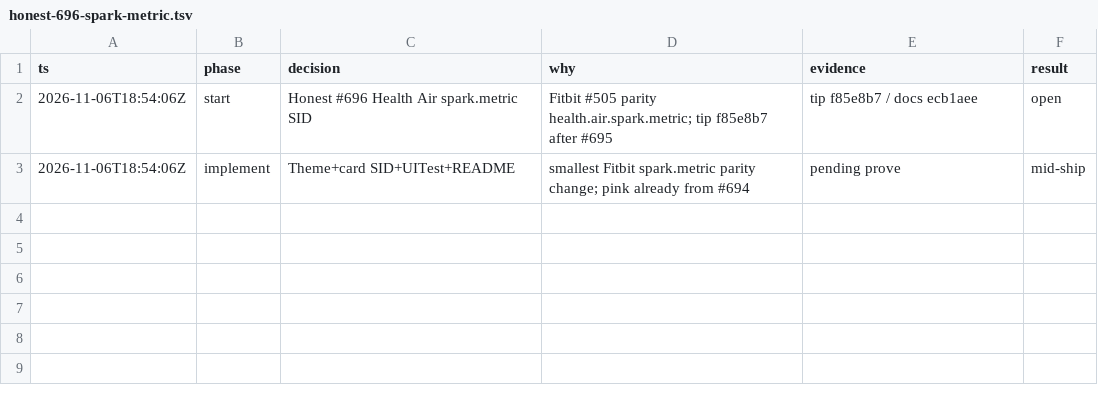
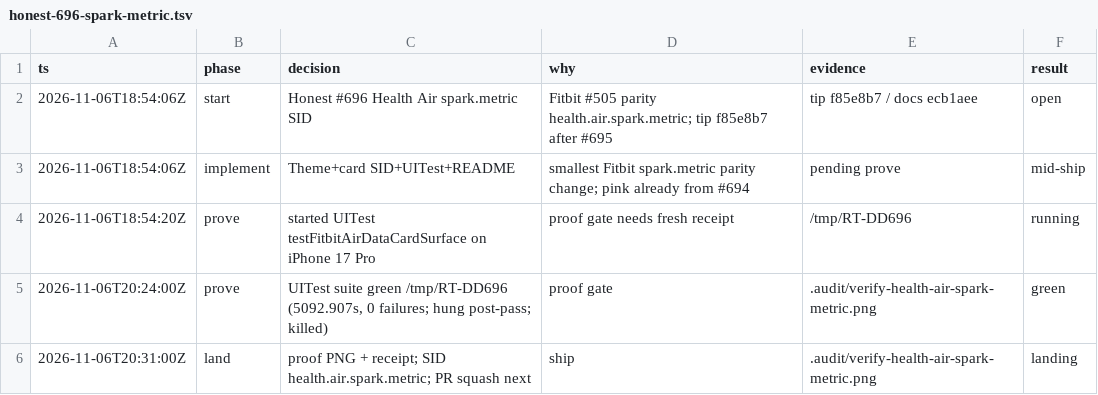
Before and after one commit to livicter/ReadinessTracker, a TSV file: .audit/honest-696-spark-metric.tsv, drawn as a sheet.

Commit message:
chore: proof land #696 Health Air spark.metric
UITest green /tmp/RT-DD696 (5092.907s, 0 failures; hung post-pass killed).
SID health.air.spark.metric. Proof .audit/verify-health-air-spark-metric.png.
model=deepseek-flash

```diff
--- a/.audit/honest-696-spark-metric.tsv
+++ b/.audit/honest-696-spark-metric.tsv
@@ -3 +3,4 @@ ts	phase	decision	why	evidence	result
 2026-11-06T18:54:06Z	implement	Theme+card SID+UITest+README	smallest Fitbit spark.metric parity change; pink already from #694	pending prove	mid-ship
+2026-11-06T18:54:20Z	prove	started UITest testFitbitAirDataCardSurface on iPhone 17 Pro	proof gate needs fresh receipt	/tmp/RT-DD696	running
+2026-11-06T20:24:00Z	prove	UITest suite green /tmp/RT-DD696 (5092.907s, 0 failures; hung post-pass; killed)	proof gate	.audit/verify-health-air-spark-metric.png	green
+2026-11-06T20:31:00Z	land	proof PNG + receipt; SID health.air.spark.metric; PR squash next	ship	.audit/verify-health-air-spark-metric.png	landing
```
Also changed, not shown: 5 other files.
